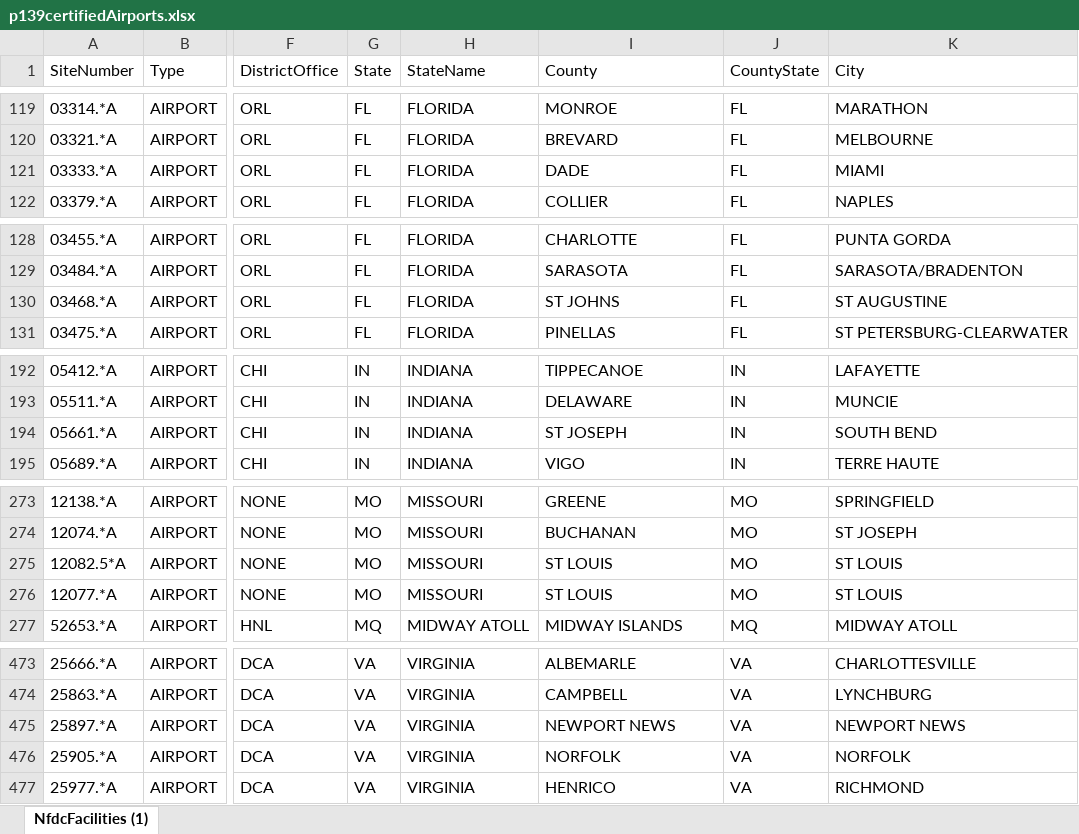
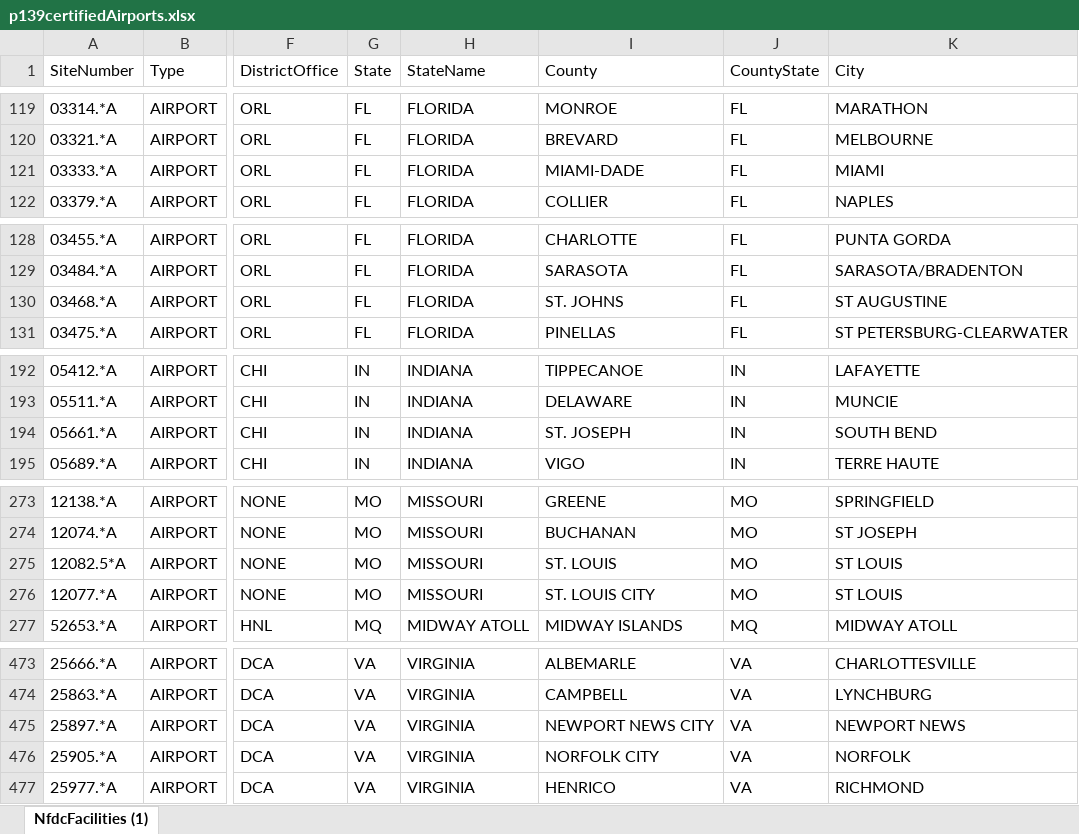
Before and after one commit to tps48/covid19-flight-tracker, an Excel workbook: application/data/p139certifiedAirports.xlsx, sheet NfdcFacilities (1), drawn as a sheet; only a part is shown, gaps mark what is left out; values as stored, in another font and other column widths than the file's, no borders; the diff covers the shown part only; the diff names each change by its address in the sheet, - before the commit and + after, or states it on an @@ line.

```diff
--- a/application/data/p139certifiedAirports.xlsx (sheet NfdcFacilities (1))
+++ b/application/data/p139certifiedAirports.xlsx (sheet NfdcFacilities (1))
-I121 (County): DADE
+I121 (County): MIAMI-DADE
-I130 (County): ST JOHNS
+I130 (County): ST. JOHNS
-I194 (County): ST JOSEPH
+I194 (County): ST. JOSEPH
-I275 (County): ST LOUIS
+I275 (County): ST. LOUIS
-I276 (County): ST LOUIS
+I276 (County): ST. LOUIS CITY
-I475 (County): NEWPORT NEWS
+I475 (County): NEWPORT NEWS CITY
-I476 (County): NORFOLK
+I476 (County): NORFOLK CITY
```
Also changed, not shown: 36 edited cells elsewhere in this sheet, 3 other files.
